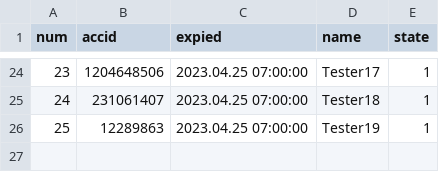
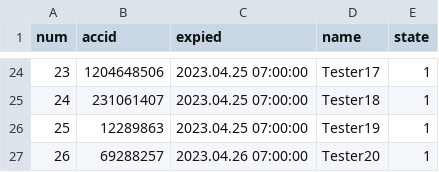
Before and after one commit to darkangelFX/TheArch, a CSV file: Lic/AAuser.csv, drawn as a sheet; only a part is shown, gaps mark what is left out; the diff names each change by its address in the sheet, - before the commit and + after, or states it on an @@ line.

Commit message:
Update AAuser.csv

```diff
--- a/Lic/AAuser.csv
+++ b/Lic/AAuser.csv
+row 27: 26 | 69288257 | 2023.04.26 07:00:00 | Tester20 | 1
```
